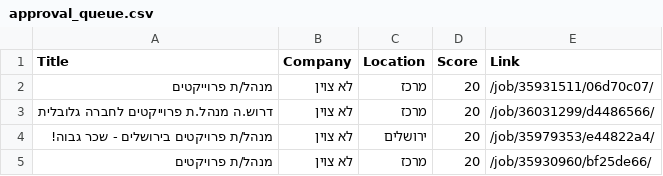
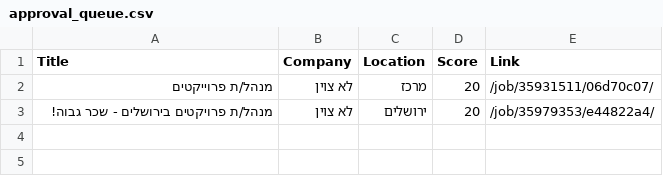
Before and after one commit to itamarw26-ctrl/agent-job, a CSV file: output/approval_queue.csv, drawn as a sheet; the diff names each change by its address in the sheet, - before the commit and + after, or states it on an @@ line.

```diff
--- a/output/approval_queue.csv
+++ b/output/approval_queue.csv
-row 3: דרוש.ה מנהל.ת פרוייקטים לחברה גלובלית | לא צוין | מרכז | 20 | /job/36031299/d4486566/
-row 5: מנהל/ת פרויקטים | לא צוין | מרכז | 20 | /job/35930960/bf25de66/
```
